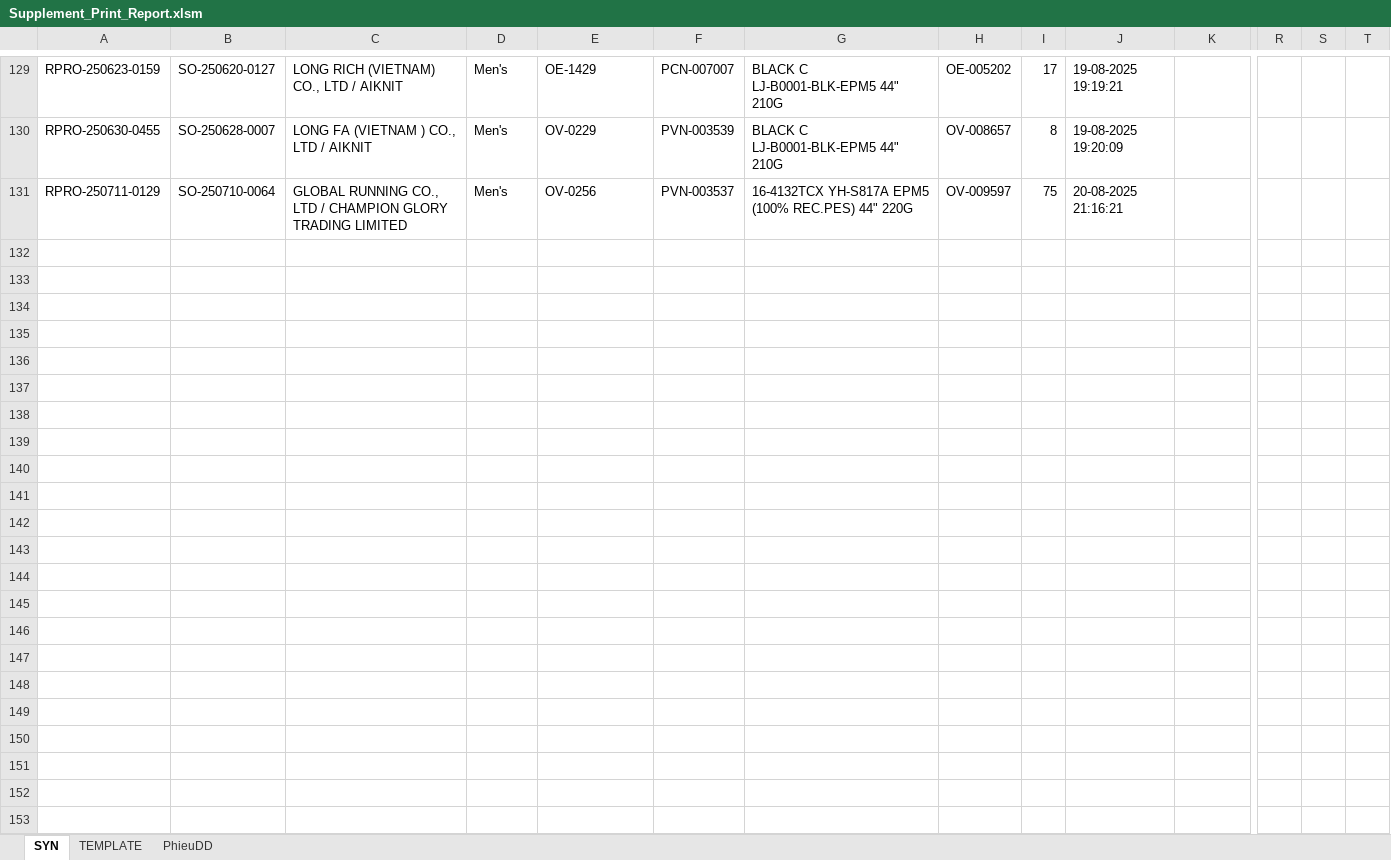
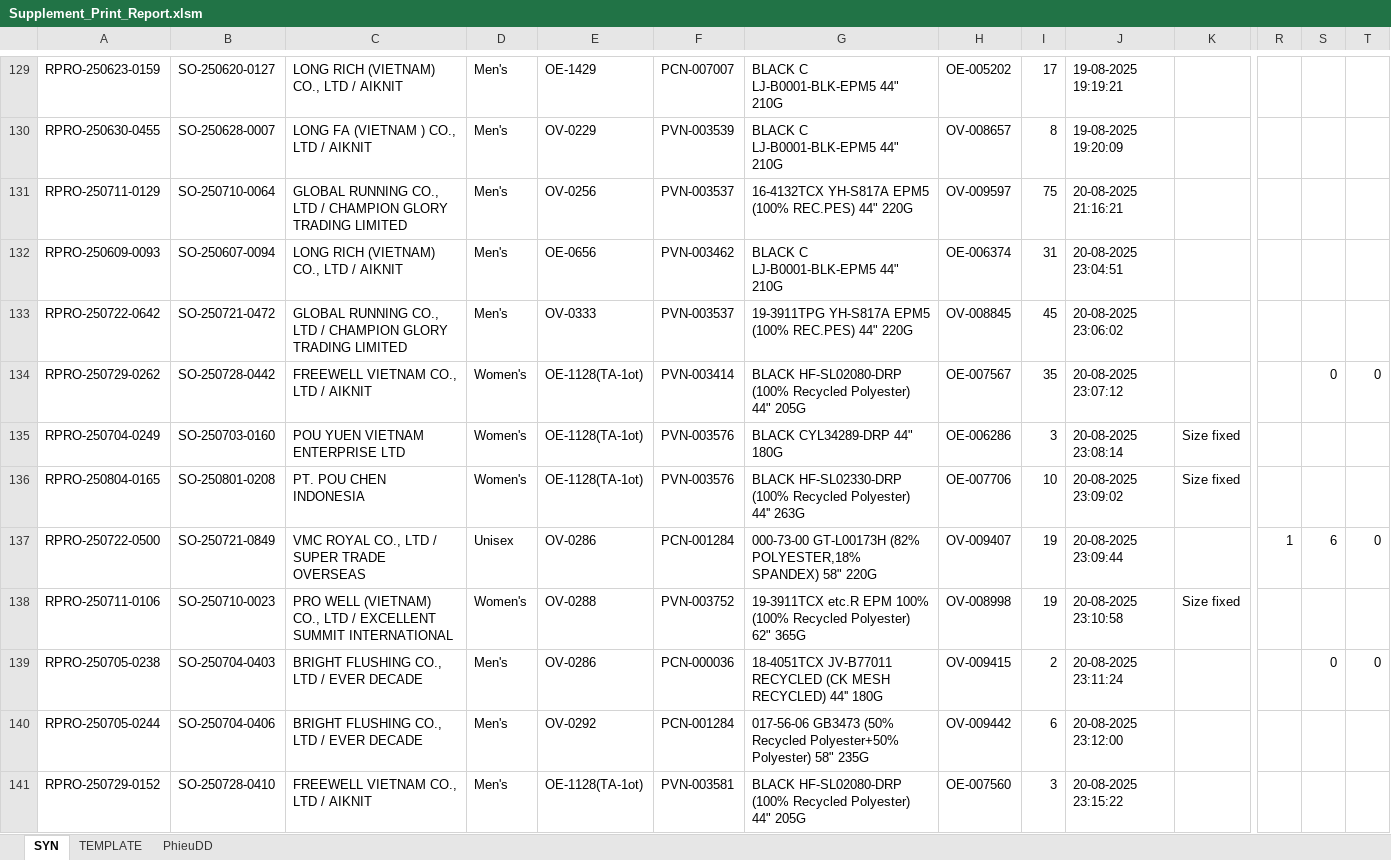
Before and after one commit to Truongchankhong2/vercel-dashboard, an Excel workbook: data/Supplement_Print_Report.xlsm, sheet SYN, drawn as a sheet; only a part is shown, gaps mark what is left out; values as stored, in another font and other column widths than the file's, no borders; charts and pictures not drawn; rows hold the shown columns only; the diff names each change by its address in the sheet, - before the commit and + after, or states it on an @@ line.

```diff
--- a/data/Supplement_Print_Report.xlsm (sheet SYN)
+++ b/data/Supplement_Print_Report.xlsm (sheet SYN)
+row 132: RPRO-250609-0093 | SO-250607-0094 | LONG RICH (VIETNAM) CO., LTD / AIKNIT | Men's | OE-0656 | PVN-003462 | BLACK C LJ-B0001-BLK-EPM5 44" 210G | OE-006374 | 31 | 20-08-2025 23:04:51
+row 133: RPRO-250722-0642 | SO-250721-0472 | GLOBAL RUNNING CO., LTD / CHAMPION GLORY TRADING LIMITED | Men's | OV-0333 | PVN-003537 | 19-3911TPG YH-S817A EPM5 (100% REC.PES) 44" 220G | OV-008845 | 45 | 20-08-2025 23:06:02
+row 134: RPRO-250729-0262 | SO-250728-0442 | FREEWELL VIETNAM CO., LTD / AIKNIT | Women's | OE-1128(TA-1ot) | PVN-003414 | BLACK HF-SL02080-DRP (100% Recycled Polyester) 44" 205G | OE-007567 | 35 | 20-08-2025 23:07:12 |  |  | 0 | 0
+row 135: RPRO-250704-0249 | SO-250703-0160 | POU YUEN VIETNAM ENTERPRISE LTD | Women's | OE-1128(TA-1ot) | PVN-003576 | BLACK CYL34289-DRP 44" 180G | OE-006286 | 3 | 20-08-2025 23:08:14 | Size fixed
+row 136: RPRO-250804-0165 | SO-250801-0208 | PT. POU CHEN INDONESIA | Women's | OE-1128(TA-1ot) | PVN-003576 | BLACK HF-SL02330-DRP (100% Recycled Polyester) 44'' 263G | OE-007706 | 10 | 20-08-2025 23:09:02 | Size fixed
+row 137: RPRO-250722-0500 | SO-250721-0849 | VMC ROYAL CO., LTD / SUPER TRADE OVERSEAS | Unisex | OV-0286 | PCN-001284 | 000-73-00 GT-L00173H (82% POLYESTER,18% SPANDEX) 58" 220G | OV-009407 | 19 | 20-08-2025 23:09:44 |  | 1 | 6 | 0
+row 138: RPRO-250711-0106 | SO-250710-0023 | PRO WELL (VIETNAM) CO., LTD / EXCELLENT SUMMIT INTERNATIONAL | Women's | OV-0288 | PVN-003752 | 19-3911TCX etc.R EPM 100% (100% Recycled Polyester) 62" 365G | OV-008998 | 19 | 20-08-2025 23:10:58 | Size fixed
+row 139: RPRO-250705-0238 | SO-250704-0403 | BRIGHT FLUSHING CO., LTD / EVER DECADE | Men's | OV-0286 | PCN-000036 | 18-4051TCX JV-B77011 RECYCLED (CK MESH RECYCLED) 44'' 180G | OV-009415 | 2 | 20-08-2025 23:11:24 |  |  | 0 | 0
+row 140: RPRO-250705-0244 | SO-250704-0406 | BRIGHT FLUSHING CO., LTD / EVER DECADE | Men's | OV-0292 | PCN-001284 | 017-56-06 GB3473 (50% Recycled Polyester+50% Polyester) 58" 235G | OV-009442 | 6 | 20-08-2025 23:12:00
+row 141: RPRO-250729-0152 | SO-250728-0410 | FREEWELL VIETNAM CO., LTD / AIKNIT | Men's | OE-1128(TA-1ot) | PVN-003581 | BLACK HF-SL02080-DRP (100% Recycled Polyester) 44" 205G | OE-007560 | 3 | 20-08-2025 23:15:22
```
Also changed, not shown: sheet PhieuDD, sheet TEMPLATE, 3 other files.
